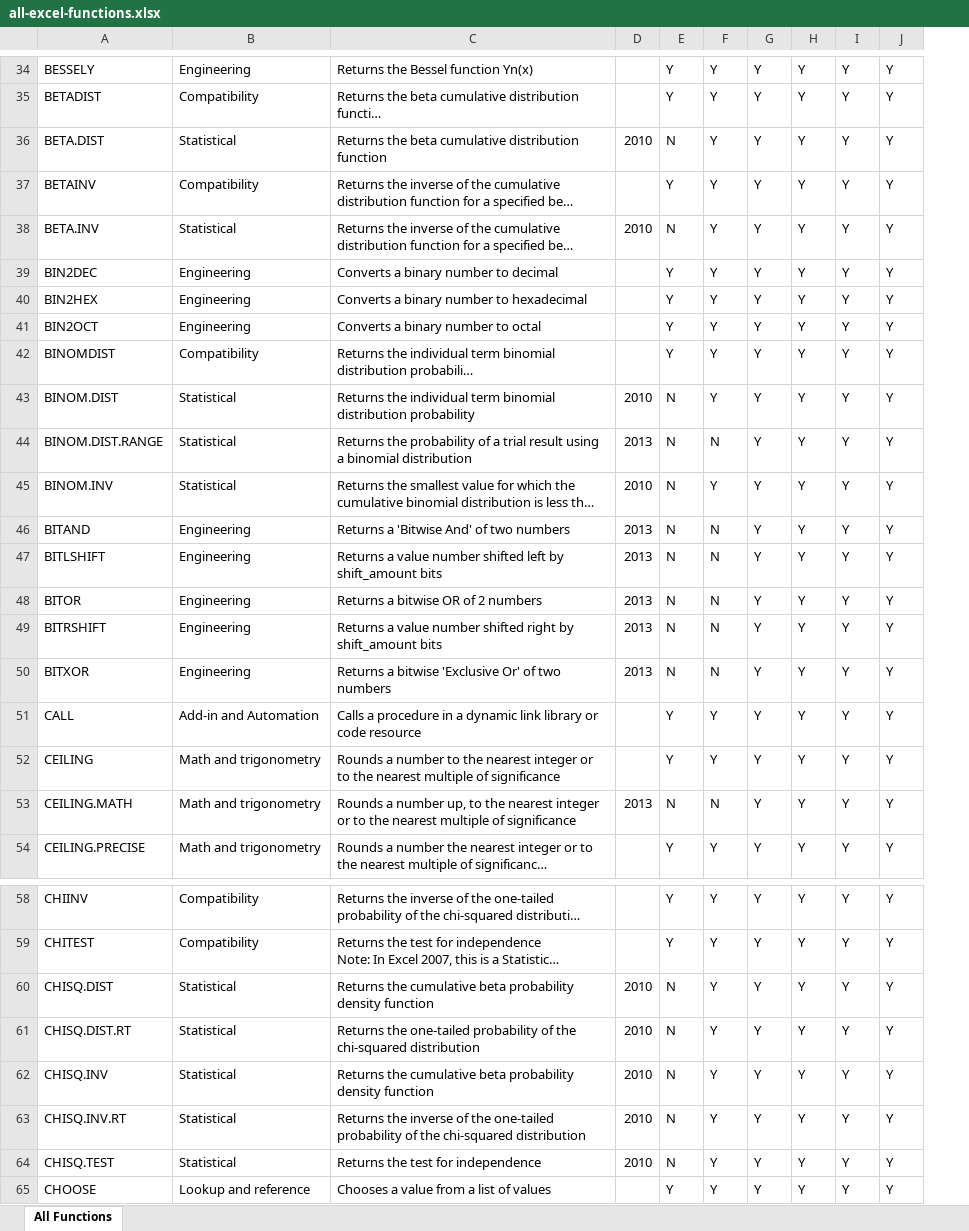
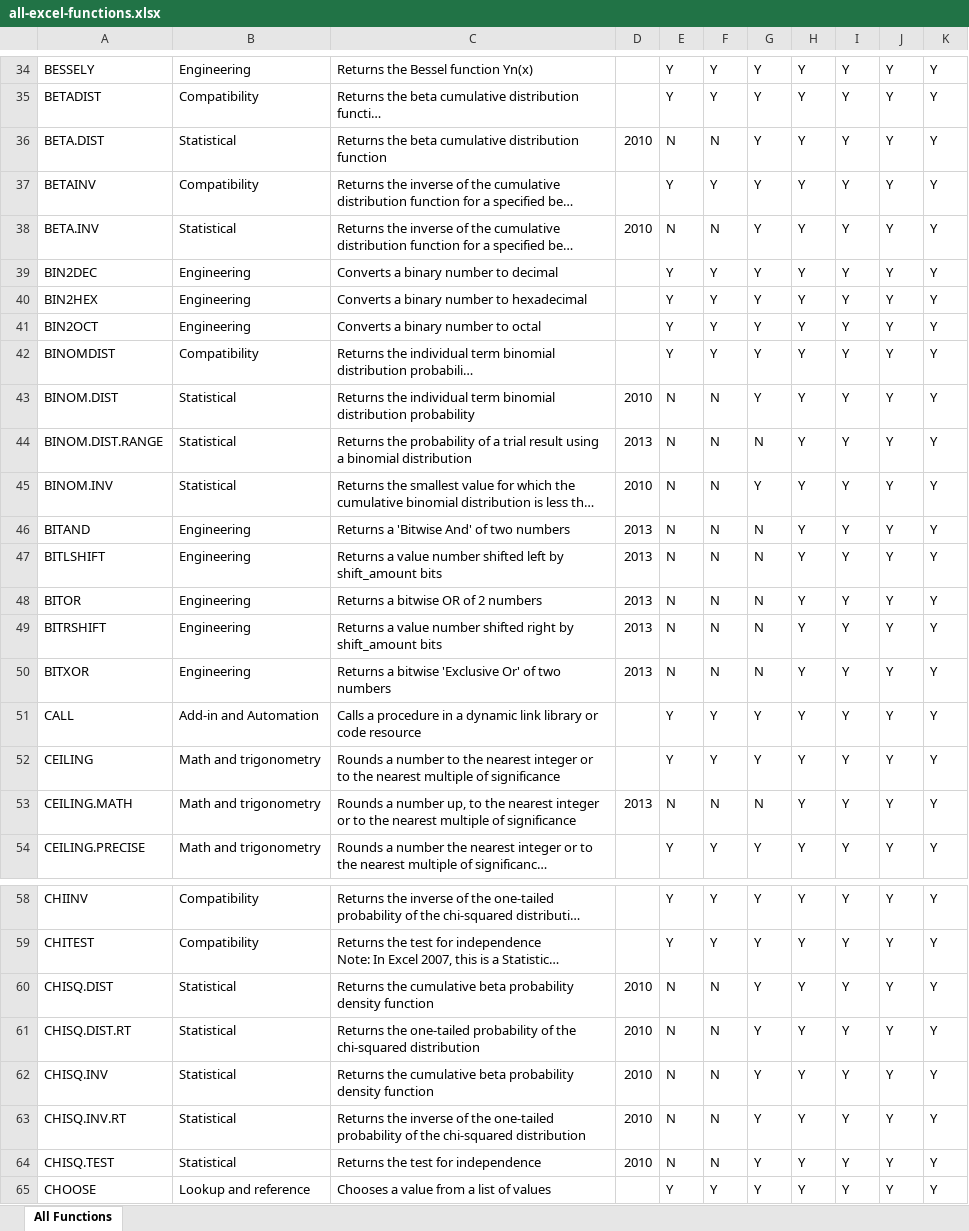
Before and after one commit to ThepExcel/download, an Excel workbook: all-excel-functions.xlsx, sheet All Functions, drawn as a sheet; only a part is shown, gaps mark what is left out; long unchanged cells end in …; values as stored, in another font and other column widths than the file's, no borders; charts and pictures and conditional formats and table styles not drawn; the diff covers the shown part only; the diff names each change by its address in the sheet, - before the commit and + after, or states it on an @@ line.

```diff
--- a/all-excel-functions.xlsx (sheet All Functions)
+++ b/all-excel-functions.xlsx (sheet All Functions)
+column K, rows 34-54: all Y; rows 58-65: all Y
-F36: Y
+F36: N
-F38: Y
+F38: N
-F43: Y
+F43: N
-G44: Y
+G44: N
-F45: Y
+F45: N
-G46:G50: Y
+G46:G50: N
-G53: Y
+G53: N
-F60:F64: Y
+F60:F64: N
```
Also changed, not shown: 119 edited cells elsewhere in this sheet, formulas that keep their value, charts or pictures.
